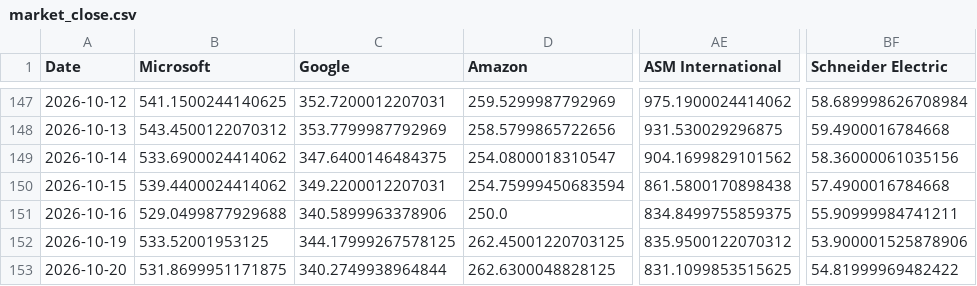
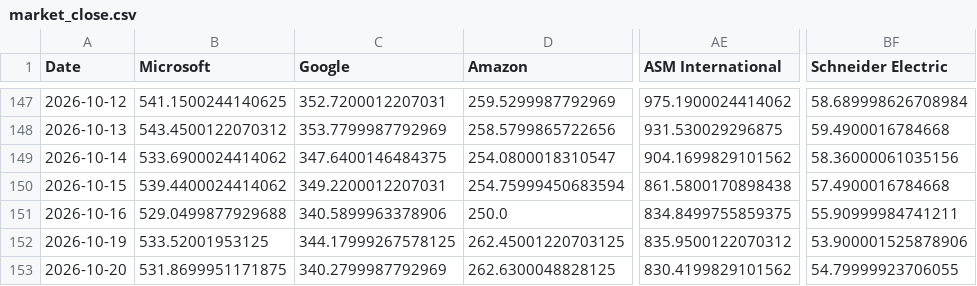
Before and after one commit to lemonca11/ai_invest_agent, a CSV file: data/market_close.csv, drawn as a sheet; only a part is shown, gaps mark what is left out; the diff names each change by its address in the sheet, - before the commit and + after, or states it on an @@ line.

```diff
--- a/data/market_close.csv
+++ b/data/market_close.csv
-C153 (Google): 340.2749938964844
+C153 (Google): 340.2799987792969
-AE153 (ASM International): 831.1099853515625
+AE153 (ASM International): 830.4199829101562
-BF153 (Schneider Electric): 54.81999969482422
+BF153 (Schneider Electric): 54.79999923706055
```
Also changed, not shown: data/market_signals.csv, data/market_volume.csv, 33 other files.
